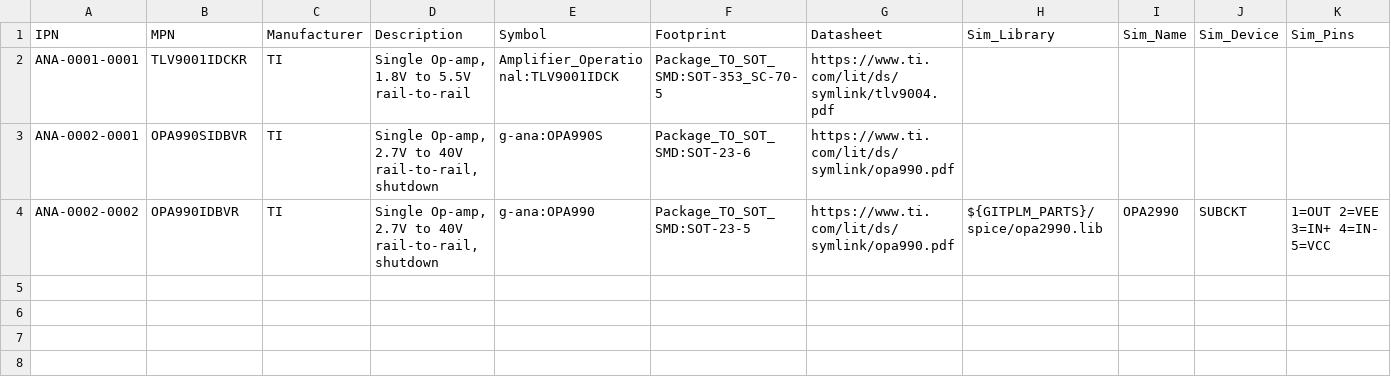
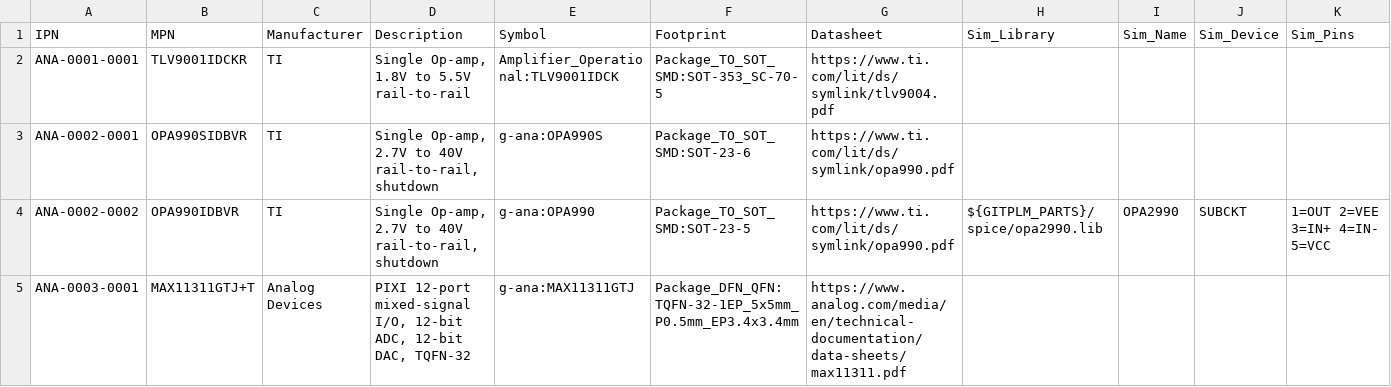
Before and after one commit to git-plm/parts, a CSV file: database/g-ana.csv, drawn as a sheet; the diff names each change by its address in the sheet, - before the commit and + after, or states it on an @@ line.

Commit message:
Add ADI MAX11311 PIXI mixed-signal I/O in 32-TQFN
Adds ANA-0003-0001 (MAX11311GTJ+T), the 12-port programmable
mixed-signal I/O with 12-bit ADC/DAC in the smallest package, the
32-pin TQFN 5x5mm (Maxim package code T3255+9, drawing 21-0140).

- Footprint: reuses standard Package_DFN_QFN:TQFN-32-1EP_5x5mm_P0.5mm_EP3.4x3.4mm,
  whose descr cites the same 21-0140 T3255-9 drawing (EP 3.4mm nominal).
- Symbol: new g-ana:MAX11311GTJ, authored from the datasheet pinout
  (the 32-TQFN and 48-TQFP pinouts differ, so the symbol is
  package-specific).

```diff
--- a/database/g-ana.csv
+++ b/database/g-ana.csv
+row 5: ANA-0003-0001 | MAX11311GTJ+T | Analog Devices | PIXI 12-port mixed-signal I/O, 12-bit ADC, 12-bit DAC, TQFN-32 | g-ana:MAX11311GTJ | Package_DFN_QFN:TQFN-32-1EP_5x5mm_P0.5mm_EP3.4x3.4mm | https://www.analog.com/media/en/technical-documentation/data-sheets/max11311.pdf
```
Also changed, not shown: 1 other file.
